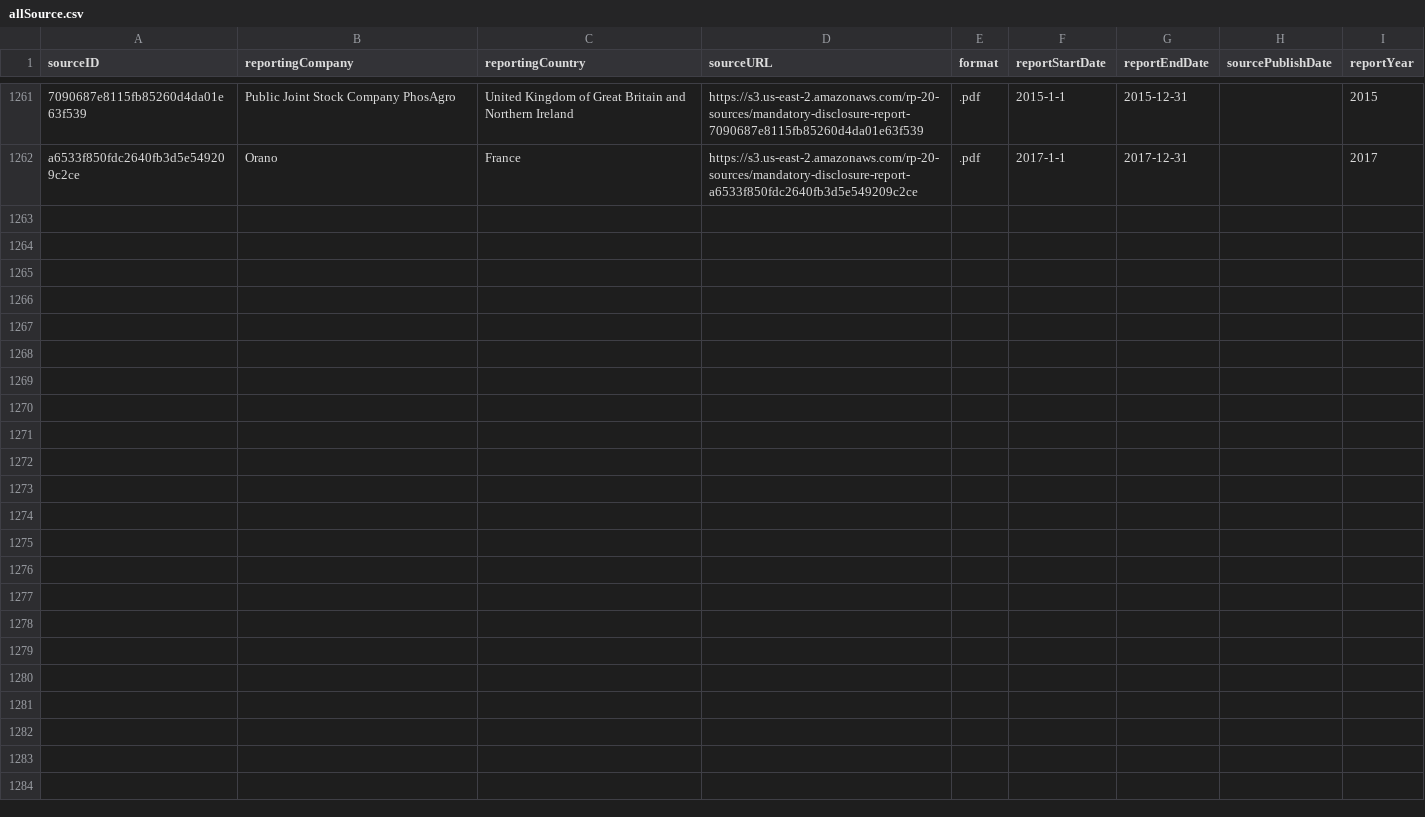
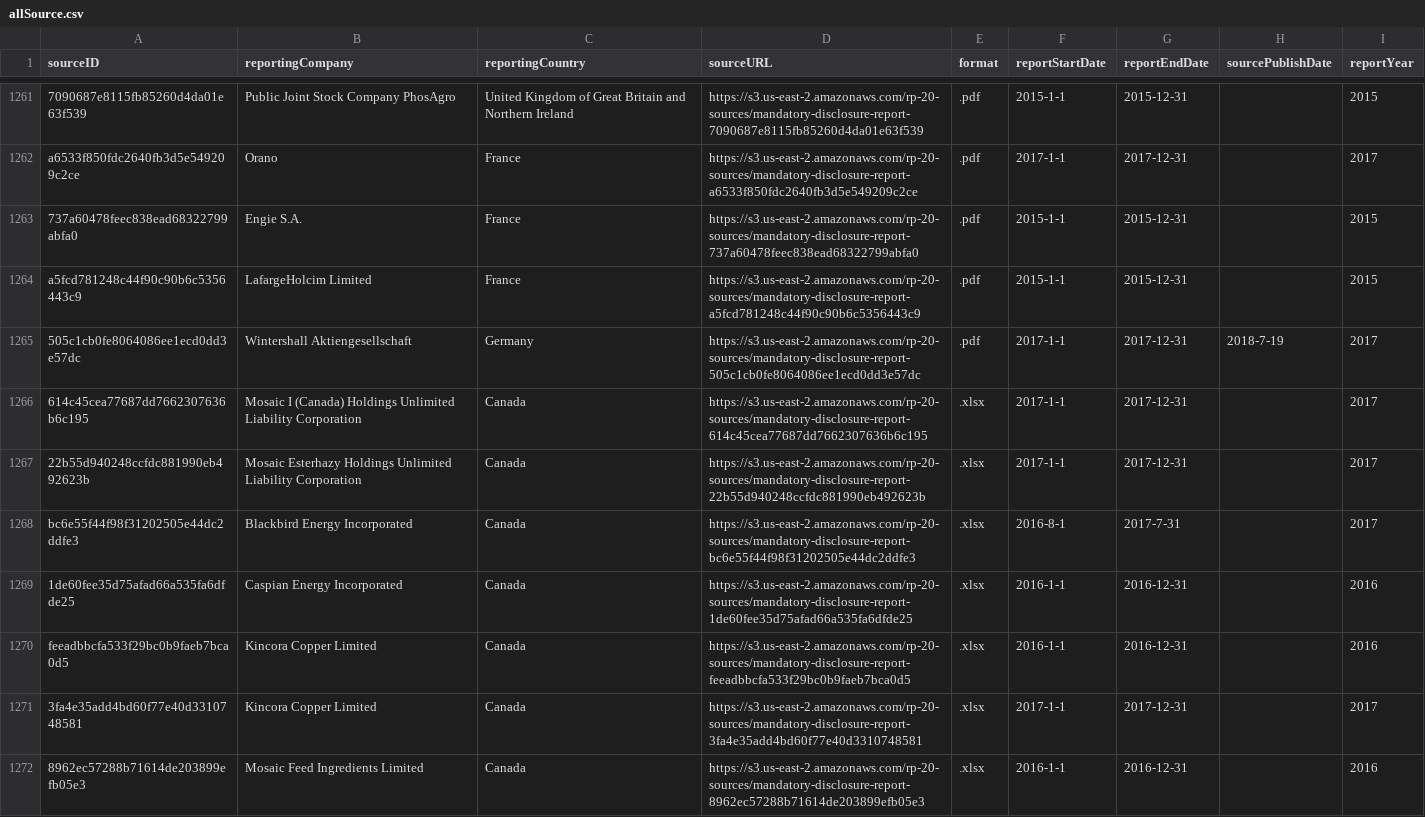
Before and after one commit to NRGI/RP-Outreach, a CSV file: RP_data/allSource.csv, drawn as a sheet; only a part is shown, gaps mark what is left out; the diff covers the shown part only; the diff names each change by its address in the sheet, - before the commit and + after, or states it on an @@ line.

Commit message:
new data

```diff
--- a/RP_data/allSource.csv
+++ b/RP_data/allSource.csv
+row 1263: 737a60478feec838ead68322799abfa0 | Engie S.A. | France | https://s3.us-east-2.amazonaws.com/rp-20-sources/mandatory-disclosure-report-737a60478feec838ead68322799abfa0 | .pdf | 2015-1-1 | 2015-12-31 |  | 2015
+row 1264: a5fcd781248c44f90c90b6c5356443c9 | LafargeHolcim Limited | France | https://s3.us-east-2.amazonaws.com/rp-20-sources/mandatory-disclosure-report-a5fcd781248c44f90c90b6c5356443c9 | .pdf | 2015-1-1 | 2015-12-31 |  | 2015
+row 1265: 505c1cb0fe8064086ee1ecd0dd3e57dc | Wintershall Aktiengesellschaft | Germany | https://s3.us-east-2.amazonaws.com/rp-20-sources/mandatory-disclosure-report-505c1cb0fe8064086ee1ecd0dd3e57dc | .pdf | 2017-1-1 | 2017-12-31 | 2018-7-19 | 2017
+row 1266: 614c45cea77687dd7662307636b6c195 | Mosaic I (Canada) Holdings Unlimited Liability Corporation | Canada | https://s3.us-east-2.amazonaws.com/rp-20-sources/mandatory-disclosure-report-614c45cea77687dd7662307636b6c195 | .xlsx | 2017-1-1 | 2017-12-31 |  | 2017
+row 1267: 22b55d940248ccfdc881990eb492623b | Mosaic Esterhazy Holdings Unlimited Liability Corporation | Canada | https://s3.us-east-2.amazonaws.com/rp-20-sources/mandatory-disclosure-report-22b55d940248ccfdc881990eb492623b | .xlsx | 2017-1-1 | 2017-12-31 |  | 2017
+row 1268: bc6e55f44f98f31202505e44dc2ddfe3 | Blackbird Energy Incorporated | Canada | https://s3.us-east-2.amazonaws.com/rp-20-sources/mandatory-disclosure-report-bc6e55f44f98f31202505e44dc2ddfe3 | .xlsx | 2016-8-1 | 2017-7-31 |  | 2017
+row 1269: 1de60fee35d75afad66a535fa6dfde25 | Caspian Energy Incorporated | Canada | https://s3.us-east-2.amazonaws.com/rp-20-sources/mandatory-disclosure-report-1de60fee35d75afad66a535fa6dfde25 | .xlsx | 2016-1-1 | 2016-12-31 |  | 2016
+row 1270: feeadbbcfa533f29bc0b9faeb7bca0d5 | Kincora Copper Limited | Canada | https://s3.us-east-2.amazonaws.com/rp-20-sources/mandatory-disclosure-report-feeadbbcfa533f29bc0b9faeb7bca0d5 | .xlsx | 2016-1-1 | 2016-12-31 |  | 2016
+row 1271: 3fa4e35add4bd60f77e40d3310748581 | Kincora Copper Limited | Canada | https://s3.us-east-2.amazonaws.com/rp-20-sources/mandatory-disclosure-report-3fa4e35add4bd60f77e40d3310748581 | .xlsx | 2017-1-1 | 2017-12-31 |  | 2017
+row 1272: 8962ec57288b71614de203899efb05e3 | Mosaic Feed Ingredients Limited | Canada | https://s3.us-east-2.amazonaws.com/rp-20-sources/mandatory-disclosure-report-8962ec57288b71614de203899efb05e3 | .xlsx | 2016-1-1 | 2016-12-31 |  | 2016
```
Also changed, not shown: 10 added rows and 6 edited cells elsewhere in this file, 1 other file.
